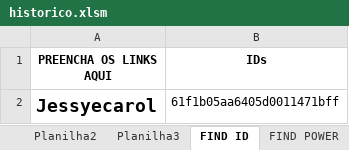
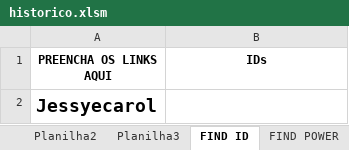
Before and after one commit to rk-fox/rk-fox.github.io, an Excel workbook: ranking/historico.xlsm, sheet FIND ID, drawn as a sheet; values as stored, in another font and other column widths than the file's, no borders; charts and pictures not drawn; the diff names each change by its address in the sheet, - before the commit and + after, or states it on an @@ line.

```diff
--- a/ranking/historico.xlsm (sheet FIND ID)
+++ b/ranking/historico.xlsm (sheet FIND ID)
-B2 (IDs): 61f1b05aa6405d0011471bff
+B2 (IDs): (empty)
```
Also changed, not shown: sheet Planilha1, sheet Planilha3, sheet FIND POWER.
